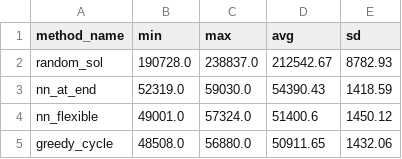
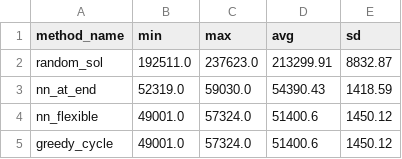
Before and after one commit to WojtekNagorka/Evolutionary-computation, a CSV file: lab1/evaluation/TSPB_stats.csv, drawn as a sheet.

```diff
--- a/lab1/evaluation/TSPB_stats.csv
+++ b/lab1/evaluation/TSPB_stats.csv
@@ -1,5 +1,5 @@
 method_name,min,max,avg,sd
-random_sol,190728.0,238837.0,212542.67,8782.93
+random_sol,192511.0,237623.0,213299.91,8832.87
 nn_at_end,52319.0,59030.0,54390.43,1418.59
 nn_flexible,49001.0,57324.0,51400.6,1450.12
-greedy_cycle,48508.0,56880.0,50911.65,1432.06
+greedy_cycle,49001.0,57324.0,51400.6,1450.12
```
Also changed, not shown: lab1/evaluation/TSPA_stats.csv, lab1/evaluation/results/TSPA_random.csv, 6 other files.
